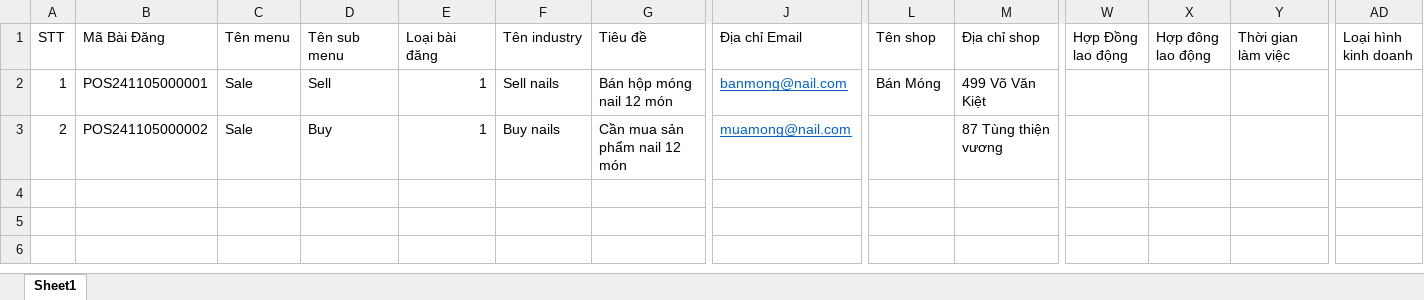
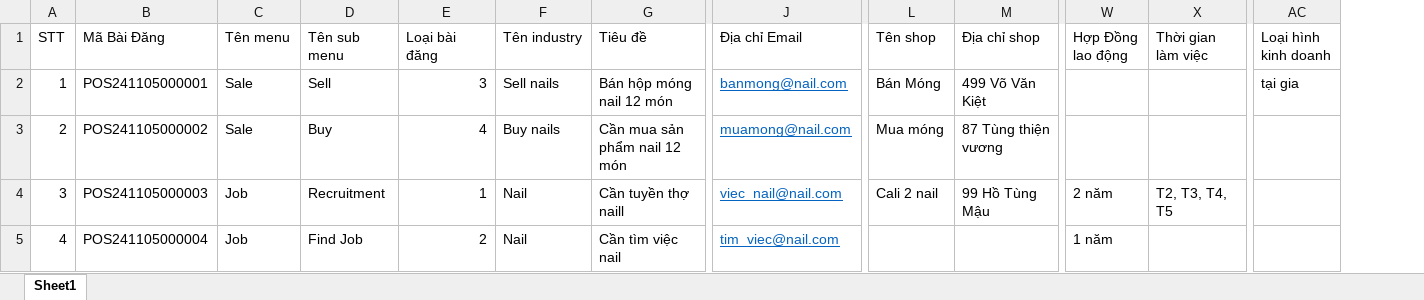
Before and after one commit to nguyen498/laravel-template, an Excel workbook: laravel_app/database/import_post.xlsx, sheet Sheet1, drawn as a sheet; only a part is shown, gaps mark what is left out; values as stored, in another font and other column widths than the file's, no borders; removed rows and columns are numbered as before the commit, all else as after; rows hold the shown columns only; the diff names each change by its address in the sheet, - before the commit and + after, or states it on an @@ line.

Commit message:
_ correct import with type

```diff
--- a/laravel_app/database/import_post.xlsx (sheet Sheet1)
+++ b/laravel_app/database/import_post.xlsx (sheet Sheet1)
-column X (Hợp đông lao động), empty
-E2 (Loại bài đăng): 1
+E2 (Loại bài đăng): 3
-AC2 (Loại hình kinh doanh): (empty)
+AC2 (Loại hình kinh doanh): tại gia
-E3 (Loại bài đăng): 1
+E3 (Loại bài đăng): 4
-L3 (Tên shop): (empty)
+L3 (Tên shop): Mua móng
+row 4: 3 | POS241105000003 | Job | Recruitment | 1 | Nail | Cần tuyền thợ naill | viec_nail@nail.com | Cali 2 nail | 99 Hồ Tùng Mậu | 2 năm | T2, T3, T4, T5
+row 5: 4 | POS241105000004 | Job | Find Job | 2 | Nail | Cần tìm việc nail | tim_viec@nail.com |  |  | 1 năm
```
Also changed, not shown: 2 other files.
